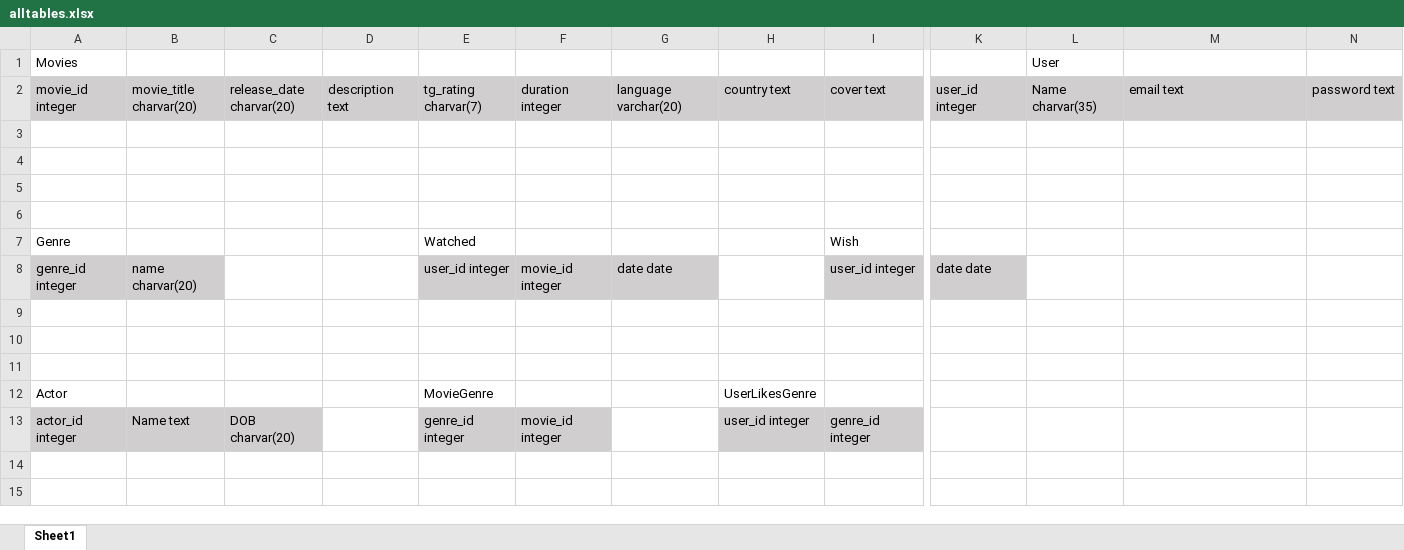
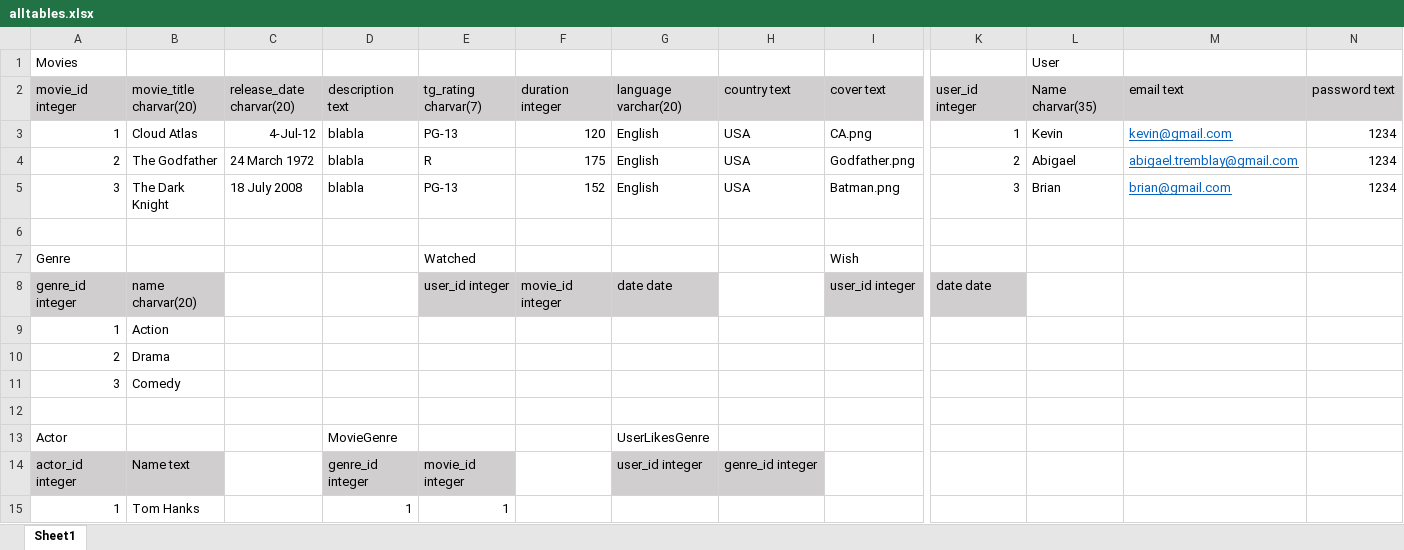
Before and after one commit to kevin2huang/RakeMyMovies, an Excel workbook: BackEnd/alltables.xlsx, sheet Sheet1, drawn as a sheet; only a part is shown, gaps mark what is left out; the shorter side is filled out with more unchanged rows; values as stored, in another font and other column widths than the file's, no borders; removed rows and columns are numbered as before the commit, all else as after; rows hold the shown columns only; the diff covers the shown part only; the diff names each change by its address in the sheet, - before the commit and + after, or states it on an @@ line.

```diff
--- a/BackEnd/alltables.xlsx (sheet Sheet1)
+++ b/BackEnd/alltables.xlsx (sheet Sheet1)
-row 3: (empty)
+row 3: 1 | Cloud Atlas | 4-Jul-12 | blabla | PG-13 | 120 | English | USA | CA.png | 1 | Kevin | kevin@gmail.com | 1234
-row 4: (empty)
+row 4: 2 | The Godfather | 24 March 1972 | blabla | R | 175 | English | USA | Godfather.png | 2 | Abigael | abigael.tremblay@gmail.com | 1234
-row 5: (empty)
+row 5: 3 | The Dark Knight | 18 July 2008 | blabla | PG-13 | 152 | English | USA | Batman.png | 3 | Brian | brian@gmail.com | 1234
+row 9: 1 | Action
+row 10: 2 | Drama
+row 11: 3 | Comedy
-row 13: (empty)
+row 13: Actor |  |  | MovieGenre |  |  | UserLikesGenre
-row 11: (empty)
-row 12: Actor |  |  |  | MovieGenre |  |  | UserLikesGenre
-C14: DOB charvar(20)
+C14: (empty)
-C14 fill: #D0CECE
+C14 fill: none
-D14: (empty)
+D14: genre_id integer
-D14 fill: none
+D14 fill: #D0CECE
-E14: genre_id integer
+E14: movie_id integer
-F14: movie_id integer
+F14: (empty)
-F14 fill: #D0CECE
+F14 fill: none
-G14: (empty)
+G14: user_id integer
-G14 fill: none
+G14 fill: #D0CECE
-H14: user_id integer
+H14: genre_id integer
-I14: genre_id integer
+I14: (empty)
-I14 fill: #D0CECE
+I14 fill: none
-row 15: (empty)
+row 15: 1 | Tom Hanks |  | 1 | 1
```
Also changed, not shown: 4 added rows, 1 removed row and 12 edited cells elsewhere in this sheet, 1 other file.
